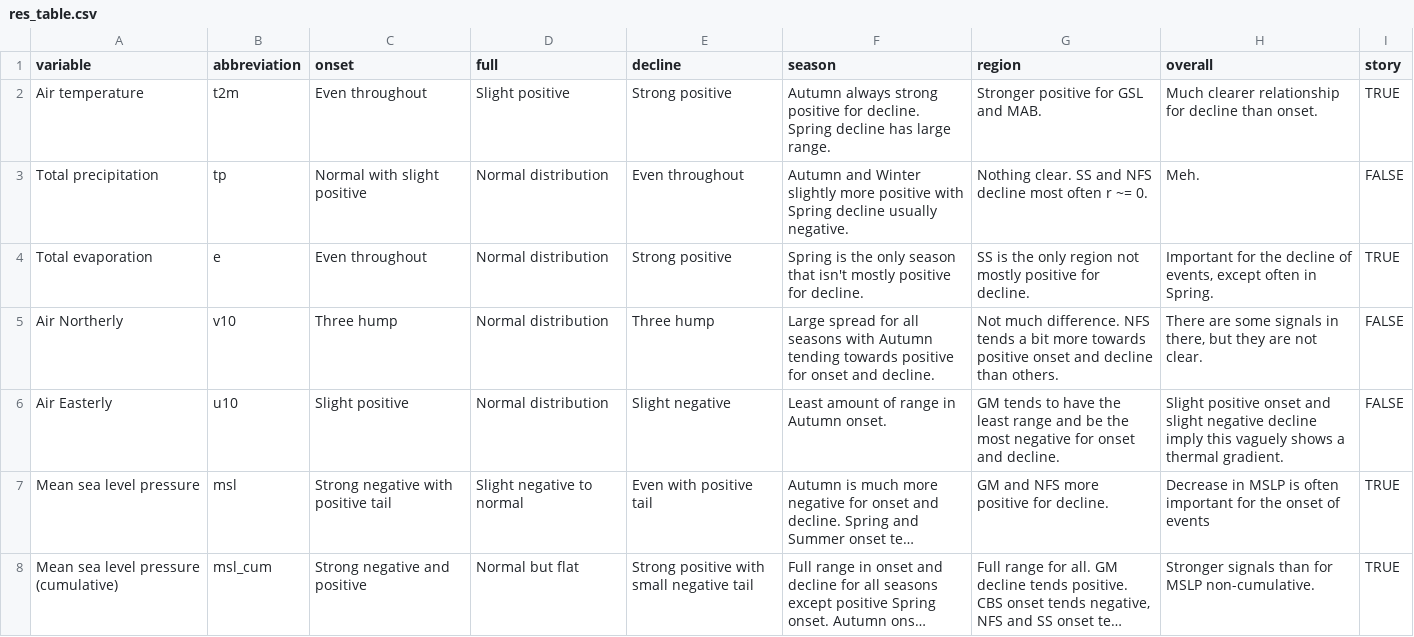
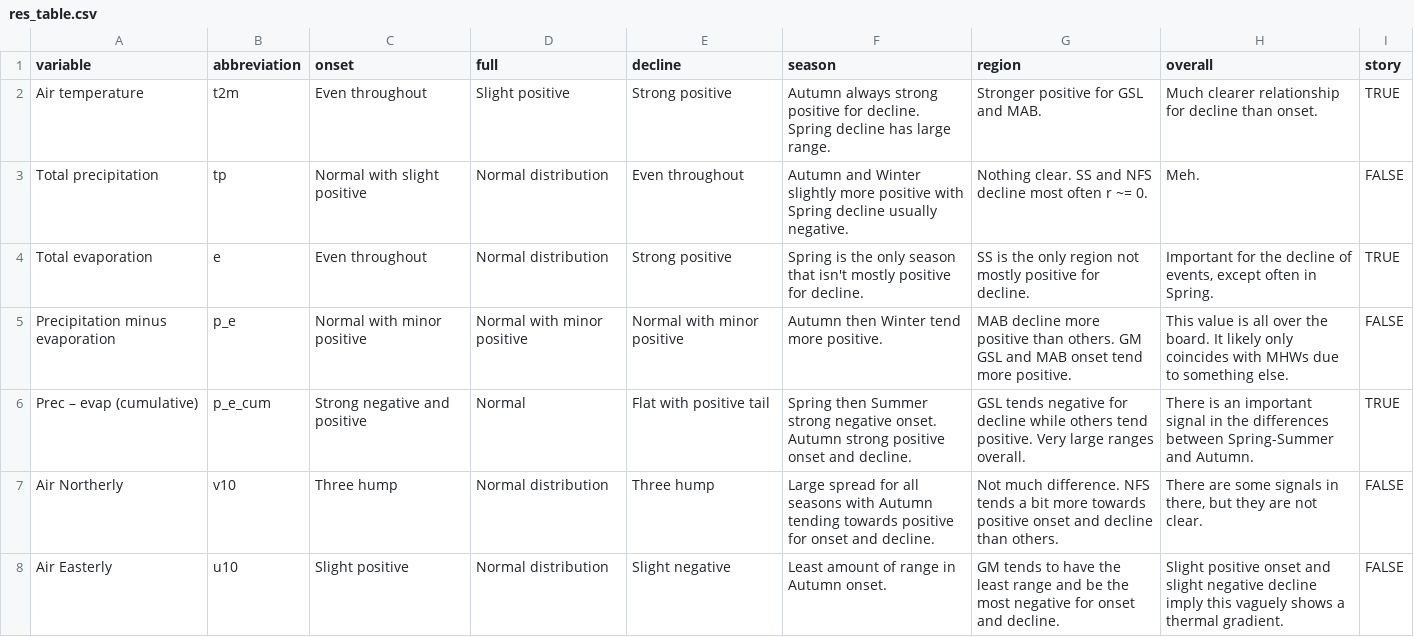
Before and after one commit to robwschlegel/MHWflux, a CSV file: data/res_table.csv, drawn as a sheet; only a part is shown; the shorter side is filled out with more unchanged rows; long unchanged cells end in …; the diff covers the shown part only.

Commit message:
Added more variable summaries to the written table

```diff
--- a/data/res_table.csv
+++ b/data/res_table.csv
@@ -4,2 +4,4 @@ Total precipitation,tp,Normal with slight positive,Normal distribution,Even thr
 Total evaporation,e,Even throughout,Normal distribution,Strong positive,Spring is the only season that isn't mostly positive for decline.,SS is the only region not mostly positive for decline.,"Important for the decline of events, except often in Spring.",TRUE
+Precipitation minus evaporation,p_e,Normal with minor positive,Normal with minor positive,Normal with minor positive,Autumn then Winter tend more positive.,MAB decline more positive than others.  GM GSL and MAB onset tend more positive.,This value is all over the board. It likely only coincides with MHWs due to something else.,FALSE
+Prec – evap (cumulative),p_e_cum,Strong negative and positive,Normal,Flat with positive tail,Spring then Summer strong negative onset. Autumn strong positive onset and decline.,GSL tends negative for decline while others tend positive. Very large ranges overall.,There is an important signal in the differences between Spring-Summer and Autumn.,TRUE
 Air Northerly,v10,Three hump,Normal distribution,Three hump,Large spread for all seasons with Autumn tending towards positive for onset and decline.,Not much difference. NFS tends a bit more towards positive onset and decline than others.,"There are some signals in there, but they are not clear.",FALSE
```
Also changed, not shown: 4 added rows and 1 edited cell elsewhere in this file.
